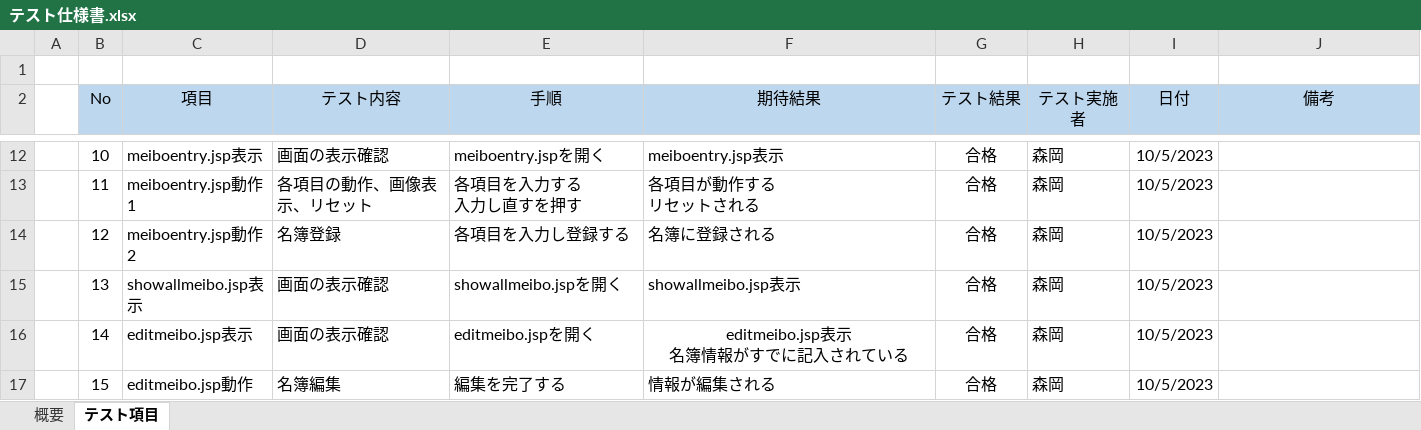
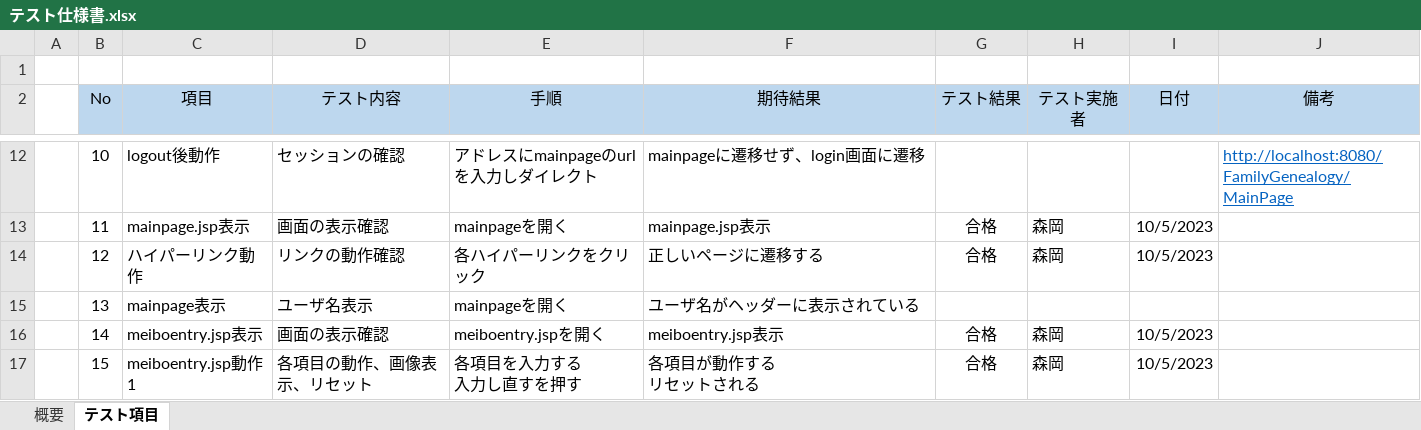
Before and after one commit to kou30/team_forest, an Excel workbook: document/テスト仕様書/テスト仕様書.xlsx, sheet テスト項目, drawn as a sheet; only a part is shown, gaps mark what is left out; values as stored, in another font and other column widths than the file's, no borders; conditional formats not drawn; ↵ is a line break in a cell; the diff covers the shown part only; the diff names each change by its address in the sheet, - before the commit and + after, or states it on an @@ line.

```diff
--- a/document/テスト仕様書/テスト仕様書.xlsx (sheet テスト項目)
+++ b/document/テスト仕様書/テスト仕様書.xlsx (sheet テスト項目)
-C12 (項目): meiboentry.jsp表示
+C12 (項目): logout後動作
-D12 (テスト内容): 画面の表示確認
+D12 (テスト内容): セッションの確認
-E12 (手順): meiboentry.jspを開く
+E12 (手順): アドレスにmainpageのurlを入力しダイレクト
-F12 (期待結果): meiboentry.jsp表示
+F12 (期待結果): mainpageに遷移せず、login画面に遷移
-G12 (テスト結果): 合格
+G12 (テスト結果): (empty)
-H12 (テスト実施者): 森岡
+H12 (テスト実施者): (empty)
-I12 (日付): 10/5/2023
+I12 (日付): (empty)
-J12 (備考): (empty)
+J12 (備考): http://localhost:8080/FamilyGenealogy/MainPage
-C13 (項目): meiboentry.jsp動作1
+C13 (項目): mainpage.jsp表示
-D13 (テスト内容): 各項目の動作、画像表示、リセット
+D13 (テスト内容): 画面の表示確認
-E13 (手順): 各項目を入力する ↵ 入力し直すを押す
+E13 (手順): mainpageを開く
-F13 (期待結果): 各項目が動作する ↵ リセットされる
+F13 (期待結果): mainpage.jsp表示
-C14 (項目): meiboentry.jsp動作2
+C14 (項目): ハイパーリンク動作
-D14 (テスト内容): 名簿登録
+D14 (テスト内容): リンクの動作確認
-E14 (手順): 各項目を入力し登録する
+E14 (手順): 各ハイパーリンクをクリック
-F14 (期待結果): 名簿に登録される
+F14 (期待結果): 正しいページに遷移する
-C15 (項目): showallmeibo.jsp表示
+C15 (項目): mainpage表示
-D15 (テスト内容): 画面の表示確認
+D15 (テスト内容): ユーザ名表示
-E15 (手順): showallmeibo.jspを開く
+E15 (手順): mainpageを開く
-F15 (期待結果): showallmeibo.jsp表示
+F15 (期待結果): ユーザ名がヘッダーに表示されている
-G15 (テスト結果): 合格
+G15 (テスト結果): (empty)
-H15 (テスト実施者): 森岡
+H15 (テスト実施者): (empty)
-I15 (日付): 10/5/2023
+I15 (日付): (empty)
-C16 (項目): editmeibo.jsp表示
+C16 (項目): meiboentry.jsp表示
-E16 (手順): editmeibo.jspを開く
+E16 (手順): meiboentry.jspを開く
-F16 (期待結果): editmeibo.jsp表示 ↵ 名簿情報がすでに記入されている
+F16 (期待結果): meiboentry.jsp表示
-F16 alignment: center
+F16 alignment: left
-C17 (項目): editmeibo.jsp動作
+C17 (項目): meiboentry.jsp動作1
-D17 (テスト内容): 名簿編集
+D17 (テスト内容): 各項目の動作、画像表示、リセット
-E17 (手順): 編集を完了する
+E17 (手順): 各項目を入力する ↵ 入力し直すを押す
-F17 (期待結果): 情報が編集される
+F17 (期待結果): 各項目が動作する ↵ リセットされる
```
Also changed, not shown: 8 added rows, 175 edited cells and cell formats elsewhere in this sheet.
